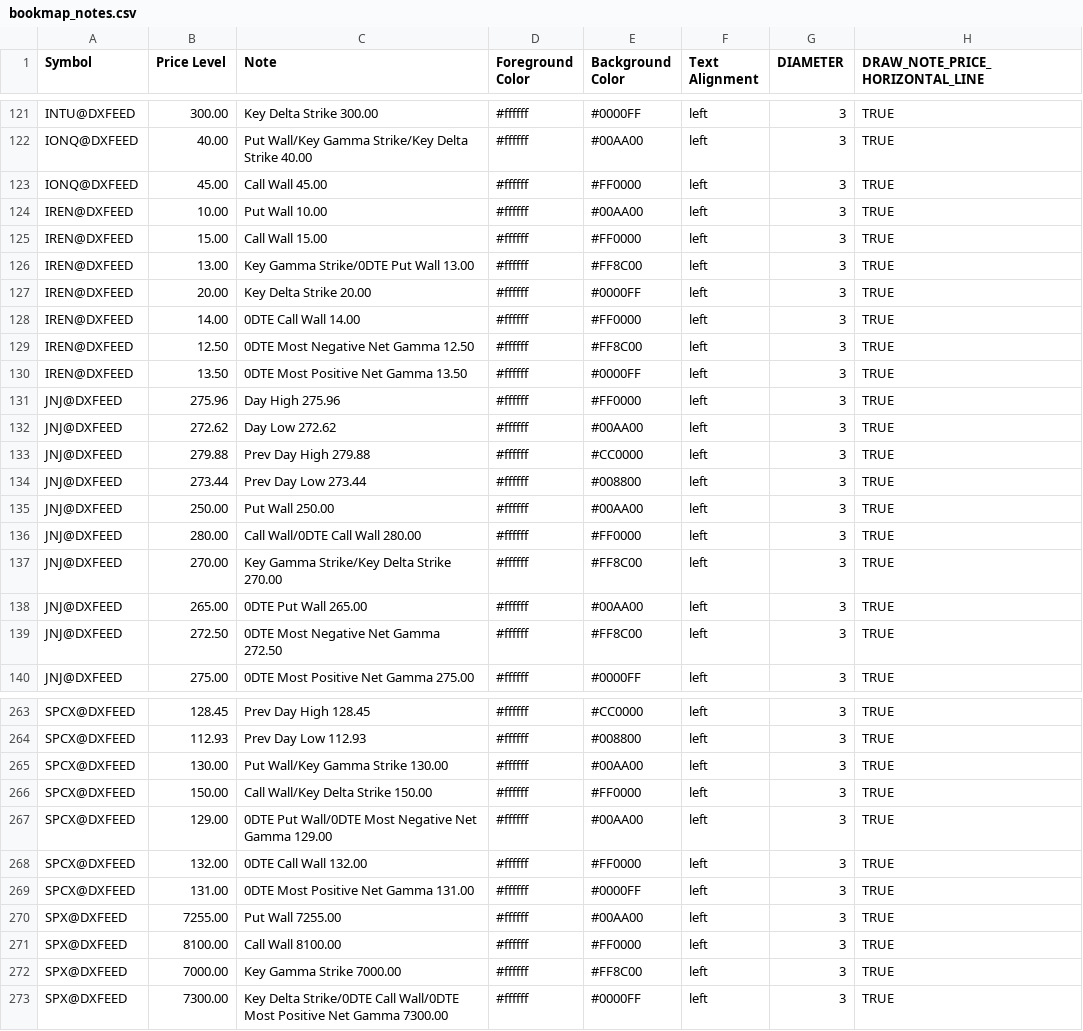
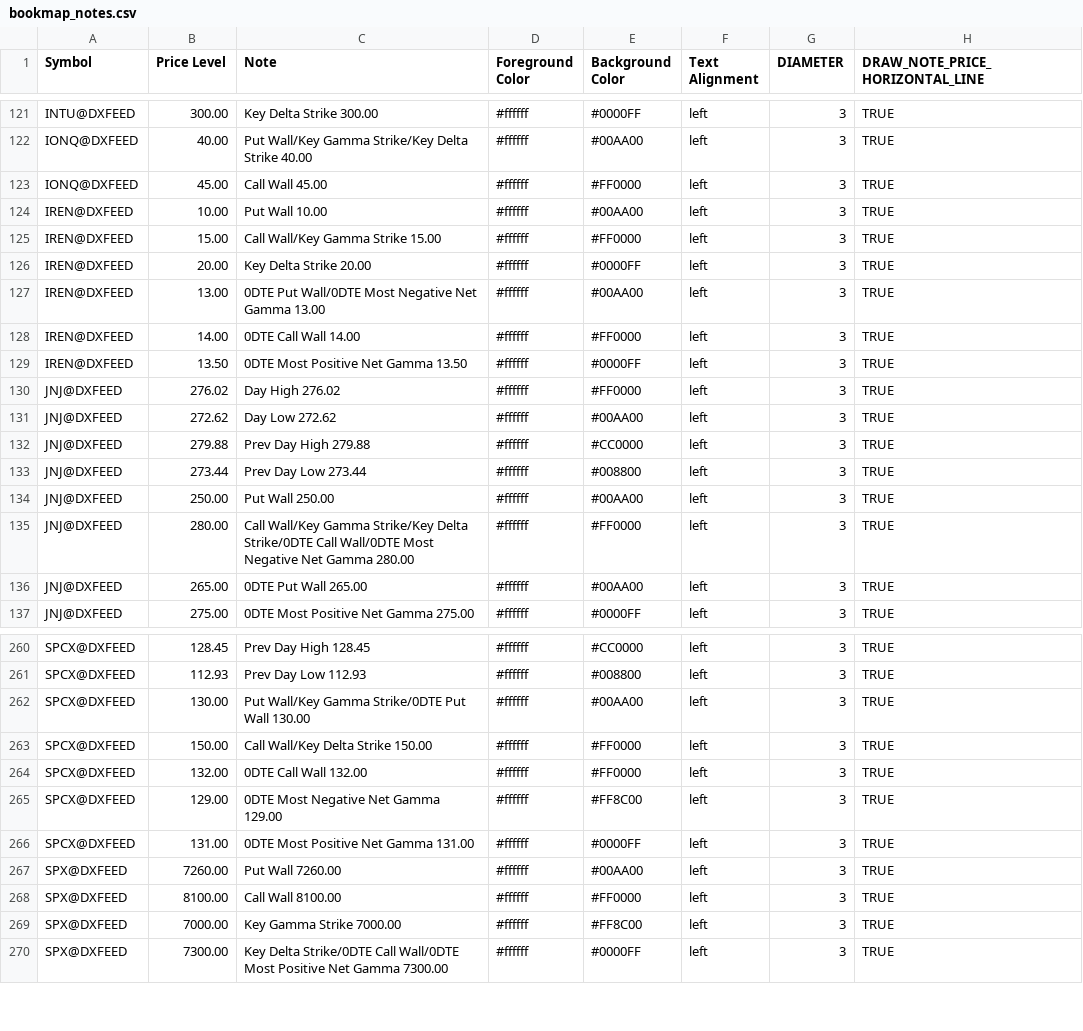
Before and after one commit to marciogmorales/toolbox, a CSV file: bookmap_notes.csv, drawn as a sheet; only a part is shown, gaps mark what is left out; the diff covers the shown part only.

Commit message:
chore: update bookmap notes (2026-11-27T16:42:30.714Z)

```diff
--- a/bookmap_notes.csv
+++ b/bookmap_notes.csv
@@ -124,9 +124,8 @@ IONQ@DXFEED,45.00,Call Wall 45.00,#ffffff,#FF0000,left,3,TRUE
 IREN@DXFEED,10.00,Put Wall 10.00,#ffffff,#00AA00,left,3,TRUE
-IREN@DXFEED,15.00,Call Wall 15.00,#ffffff,#FF0000,left,3,TRUE
-IREN@DXFEED,13.00,Key Gamma Strike/0DTE Put Wall 13.00,#ffffff,#FF8C00,left,3,TRUE
+IREN@DXFEED,15.00,Call Wall/Key Gamma Strike 15.00,#ffffff,#FF0000,left,3,TRUE
 IREN@DXFEED,20.00,Key Delta Strike 20.00,#ffffff,#0000FF,left,3,TRUE
+IREN@DXFEED,13.00,0DTE Put Wall/0DTE Most Negative Net Gamma 13.00,#ffffff,#00AA00,left,3,TRUE
 IREN@DXFEED,14.00,0DTE Call Wall 14.00,#ffffff,#FF0000,left,3,TRUE
-IREN@DXFEED,12.50,0DTE Most Negative Net Gamma 12.50,#ffffff,#FF8C00,left,3,TRUE
 IREN@DXFEED,13.50,0DTE Most Positive Net Gamma 13.50,#ffffff,#0000FF,left,3,TRUE
-JNJ@DXFEED,275.96,Day High 275.96,#ffffff,#FF0000,left,3,TRUE
+JNJ@DXFEED,276.02,Day High 276.02,#ffffff,#FF0000,left,3,TRUE
 JNJ@DXFEED,272.62,Day Low 272.62,#ffffff,#00AA00,left,3,TRUE
@@ -135,6 +134,4 @@ JNJ@DXFEED,273.44,Prev Day Low 273.44,#ffffff,#008800,left,3,TRUE
 JNJ@DXFEED,250.00,Put Wall 250.00,#ffffff,#00AA00,left,3,TRUE
-JNJ@DXFEED,280.00,Call Wall/0DTE Call Wall 280.00,#ffffff,#FF0000,left,3,TRUE
-JNJ@DXFEED,270.00,Key Gamma Strike/Key Delta Strike 270.00,#ffffff,#FF8C00,left,3,TRUE
+JNJ@DXFEED,280.00,Call Wall/Key Gamma Strike/Key Delta Strike/0DTE Call Wall/0DTE Most Negative Net Gamma 280.00,#ffffff,#FF0000,left,3,TRUE
 JNJ@DXFEED,265.00,0DTE Put Wall 265.00,#ffffff,#00AA00,left,3,TRUE
-JNJ@DXFEED,272.50,0DTE Most Negative Net Gamma 272.50,#ffffff,#FF8C00,left,3,TRUE
 JNJ@DXFEED,275.00,0DTE Most Positive Net Gamma 275.00,#ffffff,#0000FF,left,3,TRUE
@@ -264,8 +261,8 @@ SPCX@DXFEED,128.45,Prev Day High 128.45,#ffffff,#CC0000,left,3,TRUE
 SPCX@DXFEED,112.93,Prev Day Low 112.93,#ffffff,#008800,left,3,TRUE
-SPCX@DXFEED,130.00,Put Wall/Key Gamma Strike 130.00,#ffffff,#00AA00,left,3,TRUE
+SPCX@DXFEED,130.00,Put Wall/Key Gamma Strike/0DTE Put Wall 130.00,#ffffff,#00AA00,left,3,TRUE
 SPCX@DXFEED,150.00,Call Wall/Key Delta Strike 150.00,#ffffff,#FF0000,left,3,TRUE
-SPCX@DXFEED,129.00,0DTE Put Wall/0DTE Most Negative Net Gamma 129.00,#ffffff,#00AA00,left,3,TRUE
 SPCX@DXFEED,132.00,0DTE Call Wall 132.00,#ffffff,#FF0000,left,3,TRUE
+SPCX@DXFEED,129.00,0DTE Most Negative Net Gamma 129.00,#ffffff,#FF8C00,left,3,TRUE
 SPCX@DXFEED,131.00,0DTE Most Positive Net Gamma 131.00,#ffffff,#0000FF,left,3,TRUE
-SPX@DXFEED,7255.00,Put Wall 7255.00,#ffffff,#00AA00,left,3,TRUE
+SPX@DXFEED,7260.00,Put Wall 7260.00,#ffffff,#00AA00,left,3,TRUE
 SPX@DXFEED,8100.00,Call Wall 8100.00,#ffffff,#FF0000,left,3,TRUE
```
Also changed, not shown: 2 added rows, 3 removed rows and 32 edited cells elsewhere in this file.
